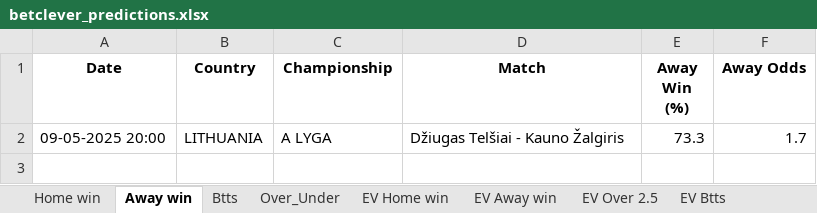
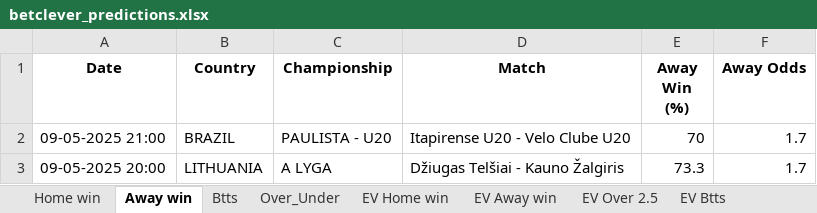
Before and after one commit to ZzZzZzZXCoo/soccer_predictions_scraper, an Excel workbook: scraper/data/betclever_predictions.xlsx, sheet Away win, drawn as a sheet; values as stored, in another font and other column widths than the file's, no borders; the diff names each change by its address in the sheet, - before the commit and + after, or states it on an @@ line.

```diff
--- a/scraper/data/betclever_predictions.xlsx (sheet Away win)
+++ b/scraper/data/betclever_predictions.xlsx (sheet Away win)
+row 2: 09-05-2025 21:00 | BRAZIL | PAULISTA - U20 | Itapirense U20 - Velo Clube U20 | 70 | 1.7
```
Also changed, not shown: sheet EV Home win, sheet EV Away win, sheet EV Btts, sheet Home win, sheet Over_Under, sheet EV Over 2.5, 1 more sheet.
